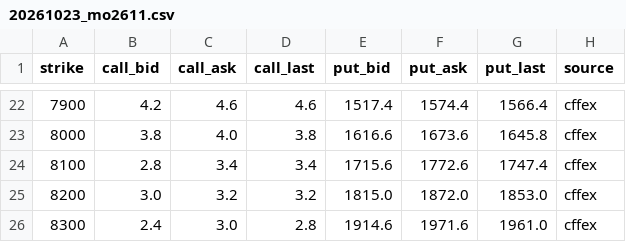
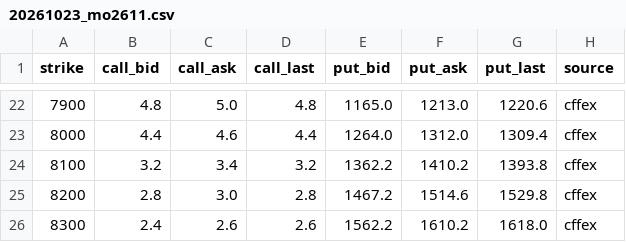
Before and after one commit to fatduck007/a-share-vix, a CSV file: data/chains/20261023_mo2611.csv, drawn as a sheet; only a part is shown, gaps mark what is left out; the diff covers the shown part only.

```diff
--- a/data/chains/20261023_mo2611.csv
+++ b/data/chains/20261023_mo2611.csv
@@ -22,5 +22,5 @@ strike,call_bid,call_ask,call_last,put_bid,put_ask,put_last,source
-7900,4.2,4.6,4.6,1517.4,1574.4,1566.4,cffex
-8000,3.8,4.0,3.8,1616.6,1673.6,1645.8,cffex
-8100,2.8,3.4,3.4,1715.6,1772.6,1747.4,cffex
-8200,3.0,3.2,3.2,1815.0,1872.0,1853.0,cffex
-8300,2.4,3.0,2.8,1914.6,1971.6,1961.0,cffex
+7900,4.8,5.0,4.8,1165.0,1213.0,1220.6,cffex
+8000,4.4,4.6,4.4,1264.0,1312.0,1309.4,cffex
+8100,3.2,3.4,3.2,1362.2,1410.2,1393.8,cffex
+8200,2.8,3.0,2.8,1467.2,1514.6,1529.8,cffex
+8300,2.4,2.6,2.6,1562.2,1610.2,1618.0,cffex
```
Also changed, not shown: 134 edited cells elsewhere in this file, data/a_share_vix.csv, data/chains/20261023_io2611.csv, 3 other files.
